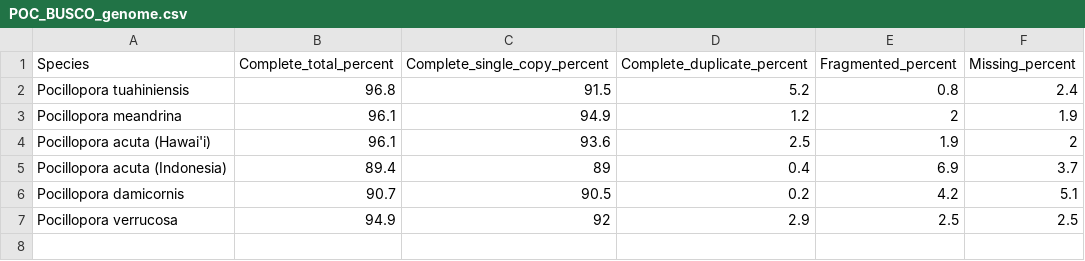
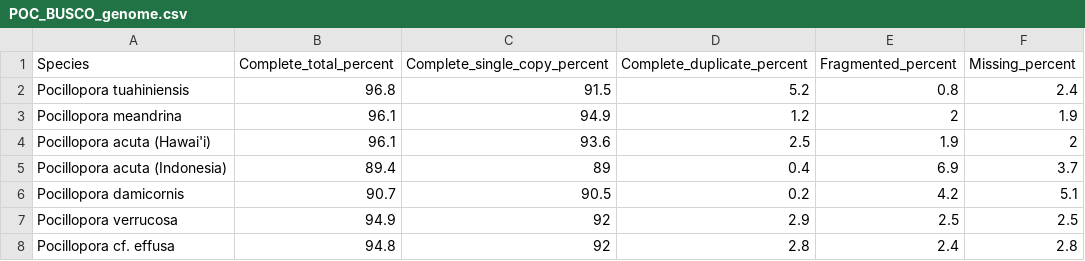
Before and after one commit to hputnam/Ptuahiniensis_genome, a CSV file: tables/POC_BUSCO_genome.csv, drawn as a sheet; the diff names each change by its address in the sheet, - before the commit and + after, or states it on an @@ line.

```diff
--- a/tables/POC_BUSCO_genome.csv
+++ b/tables/POC_BUSCO_genome.csv
+row 8: Pocillopora cf. effusa | 94.8 | 92 | 2.8 | 2.4 | 2.8
```
Also changed, not shown: 9 other files.
